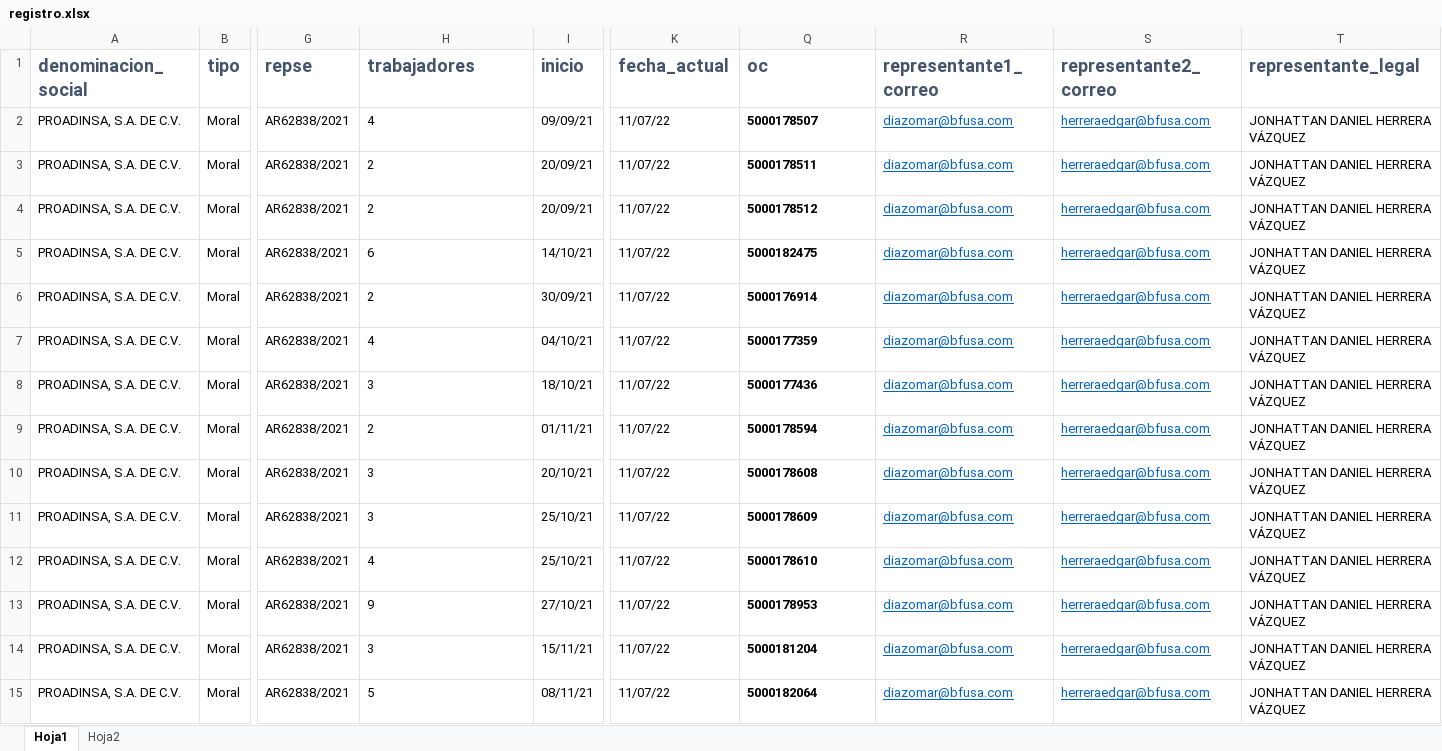
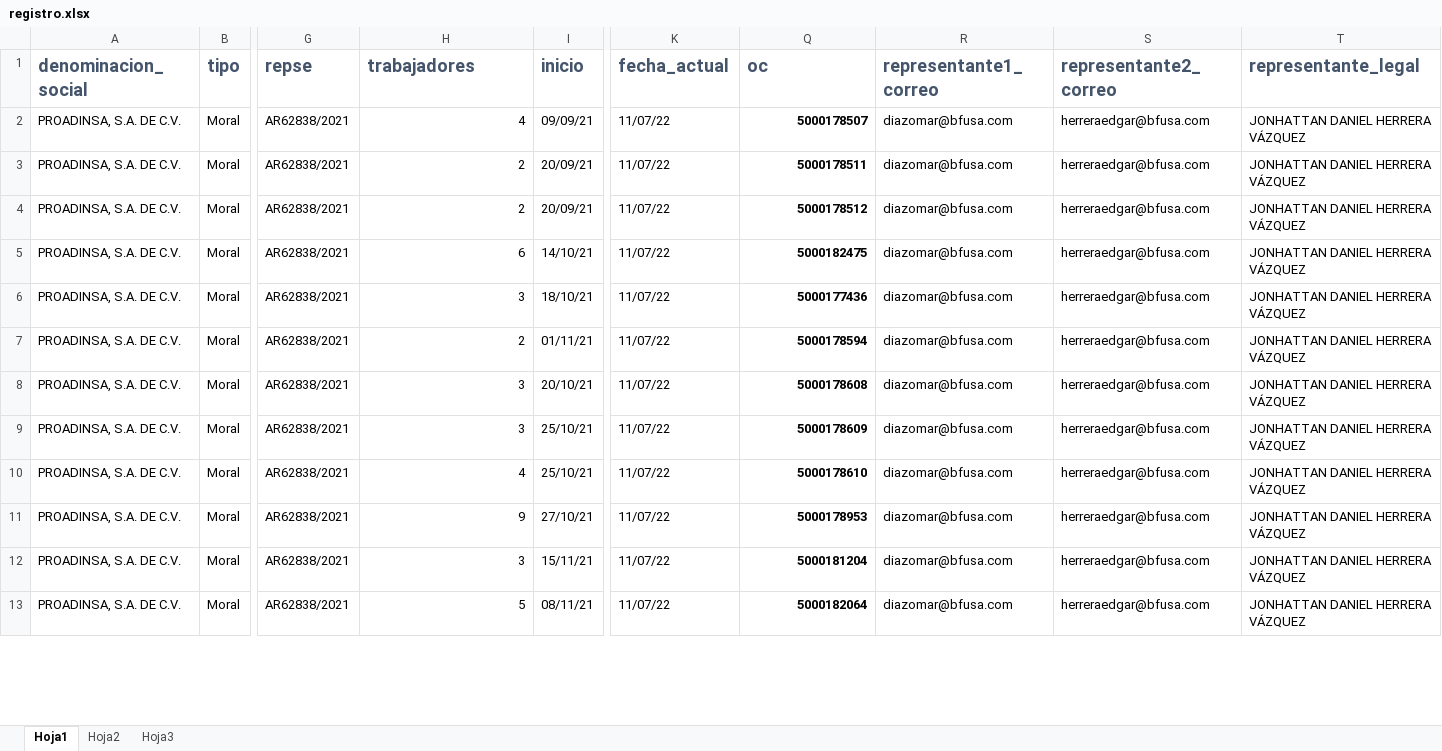
Before and after one commit to dbetanzoswinba/contratosModelo, an Excel workbook: registro.xlsx, sheet Hoja1, drawn as a sheet; only a part is shown, gaps mark what is left out; values as stored, in another font and other column widths than the file's, no borders; conditional formats not drawn; removed rows and columns are numbered as before the commit, all else as after; rows hold the shown columns only; the diff covers the shown part only; the diff names each change by its address in the sheet, - before the commit and + after, or states it on an @@ line.

```diff
--- a/registro.xlsx (sheet Hoja1)
+++ b/registro.xlsx (sheet Hoja1)
+sheet tab: Hoja3
-H2:H5 alignment: left
+H2:H5 alignment: right
-Q2:Q5 alignment: left
+Q2:Q5 alignment: right
@@ R2:S5 underline: on → off, text colour: #0563C1 → black @@
-row 6: PROADINSA, S.A. DE C.V. | Moral | AR62838/2021 | 2 | 30/09/21 | 11/07/22 | 5000176914 | diazomar@bfusa.com | herreraedgar@bfusa.com | JONHATTAN DANIEL HERRERA VÁZQUEZ
-row 7: PROADINSA, S.A. DE C.V. | Moral | AR62838/2021 | 4 | 04/10/21 | 11/07/22 | 5000177359 | diazomar@bfusa.com | herreraedgar@bfusa.com | JONHATTAN DANIEL HERRERA VÁZQUEZ
-H6:H13 alignment: left
+H6:H13 alignment: right
-Q6:Q13 alignment: left
+Q6:Q13 alignment: right
@@ R6:S13 underline: on → off, text colour: #0563C1 → black @@
```
Also changed, not shown: 10 added rows and cell formats elsewhere in this sheet, 11 other files.
